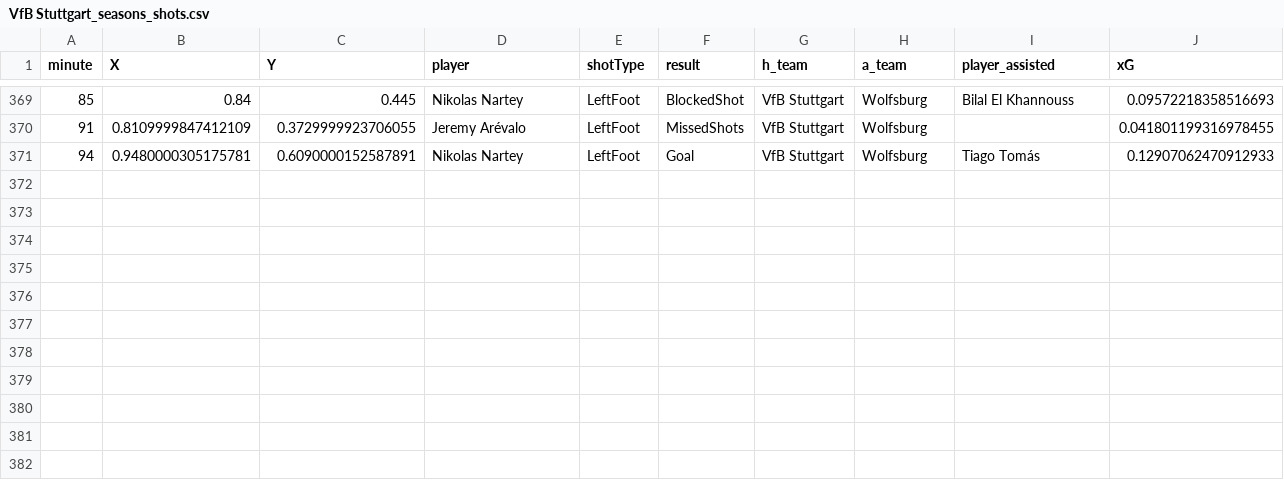
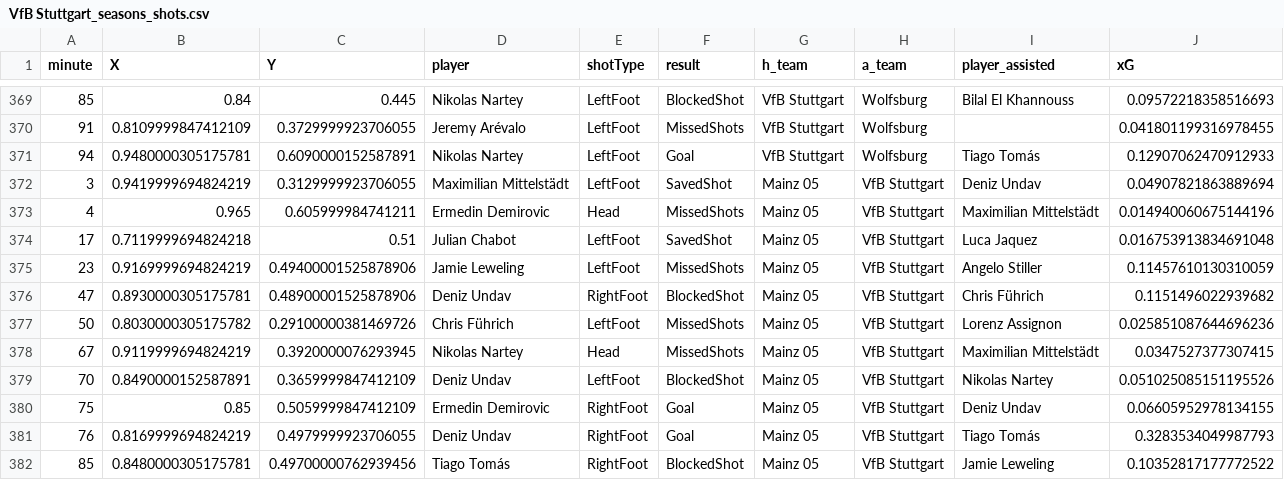
Before and after one commit to enadol/Fut_animation, a CSV file: VfB Stuttgart_seasons_shots.csv, drawn as a sheet; only a part is shown, gaps mark what is left out.

```diff
--- a/VfB Stuttgart_seasons_shots.csv
+++ b/VfB Stuttgart_seasons_shots.csv
@@ -371 +371,12 @@ minute,X,Y,player,shotType,result,h_team,a_team,player_assisted,xG
 94,0.9480000305175781,0.6090000152587891,Nikolas Nartey,LeftFoot,Goal,VfB Stuttgart,Wolfsburg,Tiago Tomás,0.12907062470912933
+3,0.9419999694824219,0.3129999923706055,Maximilian Mittelstädt,LeftFoot,SavedShot,Mainz 05,VfB Stuttgart,Deniz Undav,0.04907821863889694
+4,0.965,0.605999984741211,Ermedin Demirovic,Head,MissedShots,Mainz 05,VfB Stuttgart,Maximilian Mittelstädt,0.014940060675144196
+17,0.7119999694824218,0.51,Julian Chabot,LeftFoot,SavedShot,Mainz 05,VfB Stuttgart,Luca Jaquez,0.016753913834691048
+23,0.9169999694824219,0.49400001525878906,Jamie Leweling,LeftFoot,MissedShots,Mainz 05,VfB Stuttgart,Angelo Stiller,0.11457610130310059
+47,0.8930000305175781,0.48900001525878906,Deniz Undav,RightFoot,BlockedShot,Mainz 05,VfB Stuttgart,Chris Führich,0.1151496022939682
+50,0.8030000305175782,0.29100000381469726,Chris Führich,LeftFoot,MissedShots,Mainz 05,VfB Stuttgart,Lorenz Assignon,0.025851087644696236
+67,0.9119999694824219,0.3920000076293945,Nikolas Nartey,Head,MissedShots,Mainz 05,VfB Stuttgart,Maximilian Mittelstädt,0.0347527377307415
+70,0.8490000152587891,0.3659999847412109,Deniz Undav,LeftFoot,BlockedShot,Mainz 05,VfB Stuttgart,Nikolas Nartey,0.051025085151195526
+75,0.85,0.5059999847412109,Ermedin Demirovic,RightFoot,Goal,Mainz 05,VfB Stuttgart,Deniz Undav,0.06605952978134155
+76,0.8169999694824219,0.4979999923706055,Deniz Undav,RightFoot,Goal,Mainz 05,VfB Stuttgart,Tiago Tomás,0.3283534049987793
+85,0.8480000305175781,0.49700000762939456,Tiago Tomás,RightFoot,BlockedShot,Mainz 05,VfB Stuttgart,Jamie Leweling,0.10352817177772522
```
Also changed, not shown: Borussia Dortmund_seasons_shots.csv, Hoffenheim_seasons_shots.csv, 8 other files.
